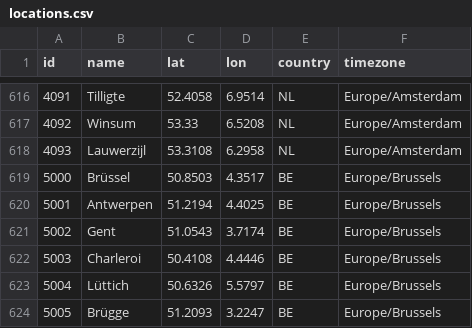
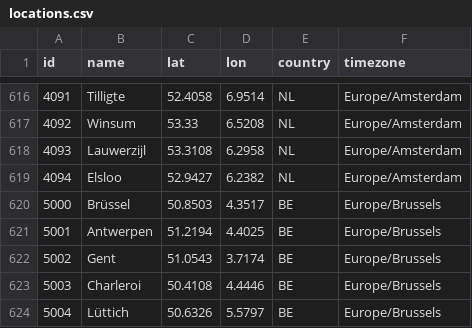
Before and after one commit to farmsaat/Wetterdaten, a CSV file: locations.csv, drawn as a sheet; only a part is shown, gaps mark what is left out; the shorter side is filled out with more unchanged rows.

Commit message:
Update locations.csv

```diff
--- a/locations.csv
+++ b/locations.csv
@@ -618,2 +618,3 @@ id,name,lat,lon,country,timezone
 4093,Lauwerzijl,53.3108,6.2958,NL,Europe/Amsterdam
+4094,Elsloo,52.9427,6.2382,NL,Europe/Amsterdam
 5000,Brüssel,50.8503,4.3517,BE,Europe/Brussels
```
